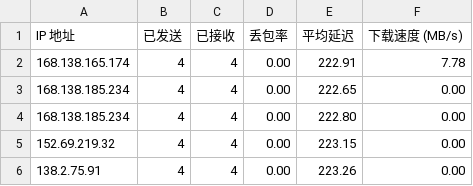
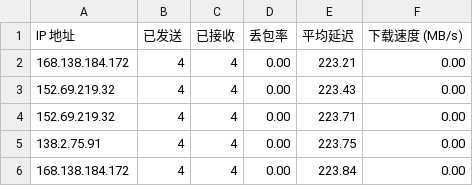
Before and after one commit to kaeltheron/youxuan, a CSV file: CloudflareST/sg.csv, drawn as a sheet.

```diff
--- a/CloudflareST/sg.csv
+++ b/CloudflareST/sg.csv
@@ -1,6 +1,6 @@
 IP 地址,已发送,已接收,丢包率,平均延迟,下载速度 (MB/s)
-168.138.165.174,4,4,0.00,222.91,7.78
-168.138.185.234,4,4,0.00,222.65,0.00
-168.138.185.234,4,4,0.00,222.80,0.00
-152.69.219.32,4,4,0.00,223.15,0.00
-138.2.75.91,4,4,0.00,223.26,0.00
+168.138.184.172,4,4,0.00,223.21,0.00
+152.69.219.32,4,4,0.00,223.43,0.00
+152.69.219.32,4,4,0.00,223.71,0.00
+138.2.75.91,4,4,0.00,223.75,0.00
+168.138.184.172,4,4,0.00,223.84,0.00
```
Also changed, not shown: 1 other file.
